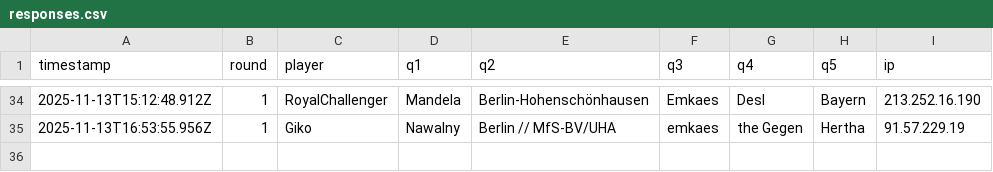
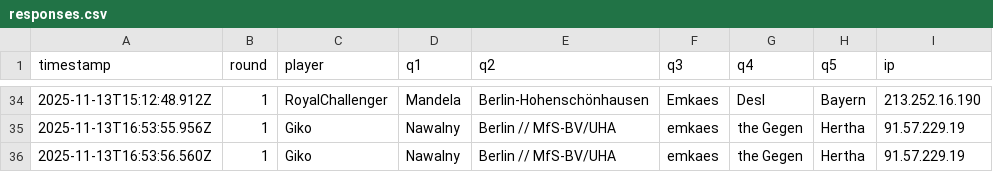
Before and after one commit to Mart-041/Im-with-stupid, a CSV file: data/responses.csv, drawn as a sheet; only a part is shown, gaps mark what is left out; the diff names each change by its address in the sheet, - before the commit and + after, or states it on an @@ line.

Commit message:
add response Giko @ 2025-11-13T16:53:56.560Z

```diff
--- a/data/responses.csv
+++ b/data/responses.csv
+row 36: 2025-11-13T16:53:56.560Z | 1 | Giko | Nawalny | Berlin // MfS-BV/UHA | emkaes | the Gegen | Hertha | 91.57.229.19
```
